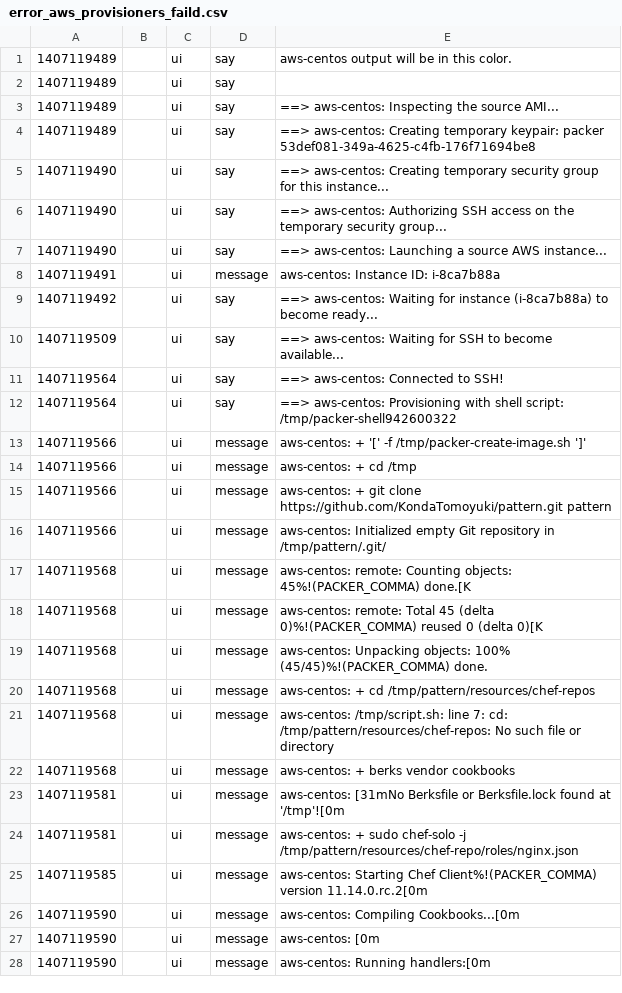
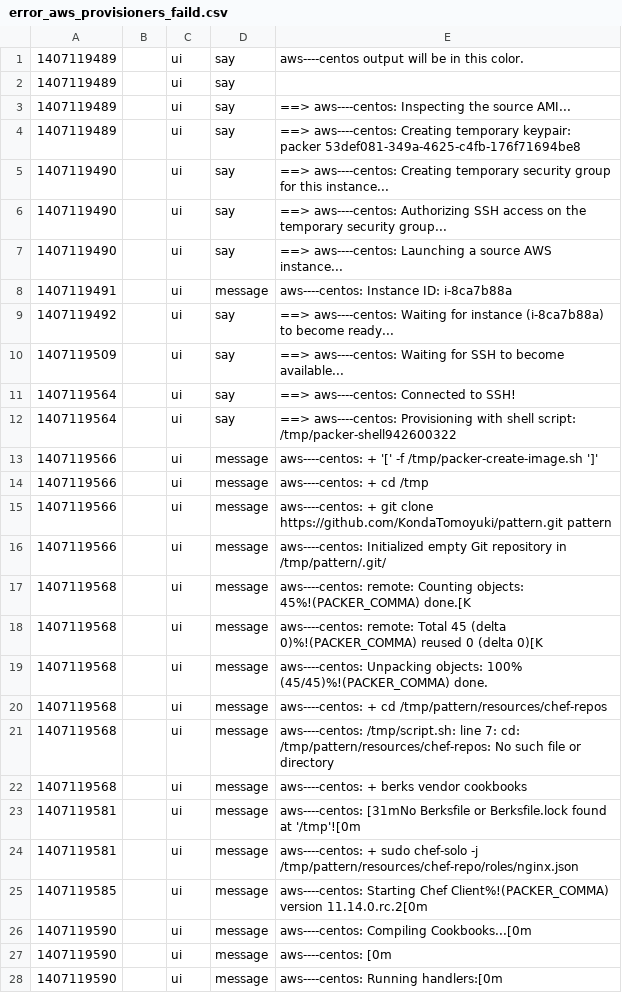
Before and after one commit to cloudconductor/cloud_conductor, a CSV file: spec/features/packer_results/error_aws_provisioners_faild.csv, drawn as a sheet; only a part is shown; the diff covers the shown part only; the diff names each change by its address in the sheet, - before the commit and + after, or states it on an @@ line.

```diff
--- a/spec/features/packer_results/error_aws_provisioners_faild.csv
+++ b/spec/features/packer_results/error_aws_provisioners_faild.csv
-E1: aws-centos output will be in this color.
+E1: aws----centos output will be in this color.
-E3: ==> aws-centos: Inspecting the…
+E3: ==> aws----centos: Inspecting the…
-E4: ==> aws-centos: Creating temporary…
+E4: ==> aws----centos: Creating temporary…
-E5: ==> aws-centos: Creating temporary…
+E5: ==> aws----centos: Creating temporary…
-E6: ==> aws-centos: Authorizing SSH…
+E6: ==> aws----centos: Authorizing SSH…
-E7: ==> aws-centos: Launching a…
+E7: ==> aws----centos: Launching a…
-E8: aws-centos: Instance ID: i-8ca7b88a
+E8: aws----centos: Instance ID: i-8ca7b88a
-E9: ==> aws-centos: Waiting for…
+E9: ==> aws----centos: Waiting for…
-E10: ==> aws-centos: Waiting for…
+E10: ==> aws----centos: Waiting for…
-E11: ==> aws-centos: Connected to SSH!
+E11: ==> aws----centos: Connected to SSH!
-E12: ==> aws-centos: Provisioning with…
+E12: ==> aws----centos: Provisioning with…
-E13: aws-centos: + '['…
+E13: aws----centos: + '['…
-E14: aws-centos: + cd /tmp
+E14: aws----centos: + cd /tmp
-E15: aws-centos: + git…
+E15: aws----centos: + git…
-E16: aws-centos: Initialized empty…
+E16: aws----centos: Initialized empty…
-E17: aws-centos: remote: Counting…
+E17: aws----centos: remote: Counting…
-E18: aws-centos: remote: Total…
+E18: aws----centos: remote: Total…
-E19: aws-centos: Unpacking objects:…
+E19: aws----centos: Unpacking objects:…
-E20: aws-centos: + cd…
+E20: aws----centos: + cd…
-E21: aws-centos: /tmp/script.sh: line…
+E21: aws----centos: /tmp/script.sh: line…
-E22: aws-centos: + berks vendor cookbooks
+E22: aws----centos: + berks vendor cookbooks
-E23: aws-centos: [31mNo Berksfile…
+E23: aws----centos: [31mNo Berksfile…
-E24: aws-centos: + sudo…
+E24: aws----centos: + sudo…
-E25: aws-centos: Starting Chef…
+E25: aws----centos: Starting Chef…
-E26: aws-centos: Compiling Cookbooks...[0m
+E26: aws----centos: Compiling Cookbooks...[0m
-E27: aws-centos: [0m
+E27: aws----centos: [0m
-E28: aws-centos: Running handlers:[0m
+E28: aws----centos: Running handlers:[0m
```
Also changed, not shown: 8 edited cells elsewhere in this file, spec/features/packer_results/error_aws_ssh_faild.csv, spec/features/packer_results/error_concurrency.csv, 19 other files.
